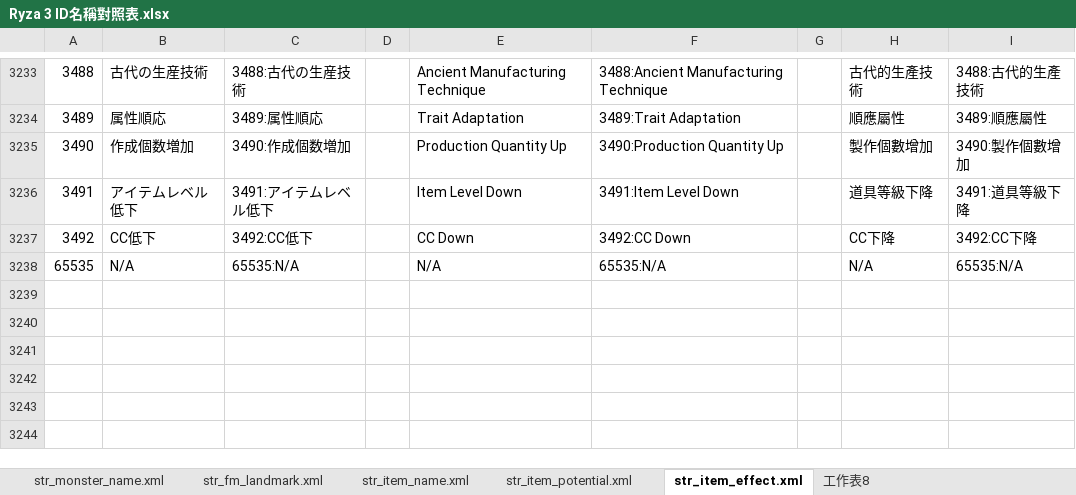
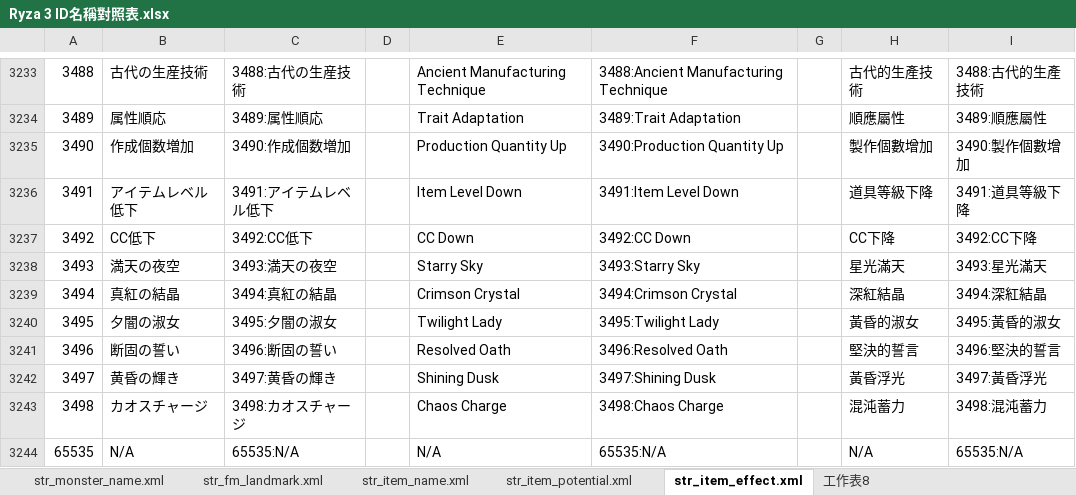
Before and after one commit to bbfox0703/Mydev-Cheat-Engine-Tables, an Excel workbook: Atelier Ryza 3/Ryza 3 ID名稱對照表.xlsx, sheet str_item_effect.xml, drawn as a sheet; only a part is shown, gaps mark what is left out; values as stored, in another font and other column widths than the file's, no borders; charts and pictures not drawn; the diff names each change by its address in the sheet, - before the commit and + after, or states it on an @@ line.

```diff
--- a/Atelier Ryza 3/Ryza 3 ID名稱對照表.xlsx (sheet str_item_effect.xml)
+++ b/Atelier Ryza 3/Ryza 3 ID名稱對照表.xlsx (sheet str_item_effect.xml)
+row 3238: 3493 | 満天の夜空 | 3493:満天の夜空 |  | Starry Sky | 3493:Starry Sky |  | 星光滿天 | 3493:星光滿天
+row 3239: 3494 | 真紅の結晶 | 3494:真紅の結晶 |  | Crimson Crystal | 3494:Crimson Crystal |  | 深紅結晶 | 3494:深紅結晶
+row 3240: 3495 | 夕闇の淑女 | 3495:夕闇の淑女 |  | Twilight Lady | 3495:Twilight Lady |  | 黃昏的淑女 | 3495:黃昏的淑女
+row 3241: 3496 | 断固の誓い | 3496:断固の誓い |  | Resolved Oath | 3496:Resolved Oath |  | 堅決的誓言 | 3496:堅決的誓言
+row 3242: 3497 | 黄昏の輝き | 3497:黄昏の輝き |  | Shining Dusk | 3497:Shining Dusk |  | 黃昏浮光 | 3497:黃昏浮光
+row 3243: 3498 | カオスチャージ | 3498:カオスチャージ |  | Chaos Charge | 3498:Chaos Charge |  | 混沌蓄力 | 3498:混沌蓄力
```
Also changed, not shown: sheet str_item_name.xml, sheet str_fm_landmark.xml, sheet str_monster_name.xml, formulas that keep their value, 4 other files.
